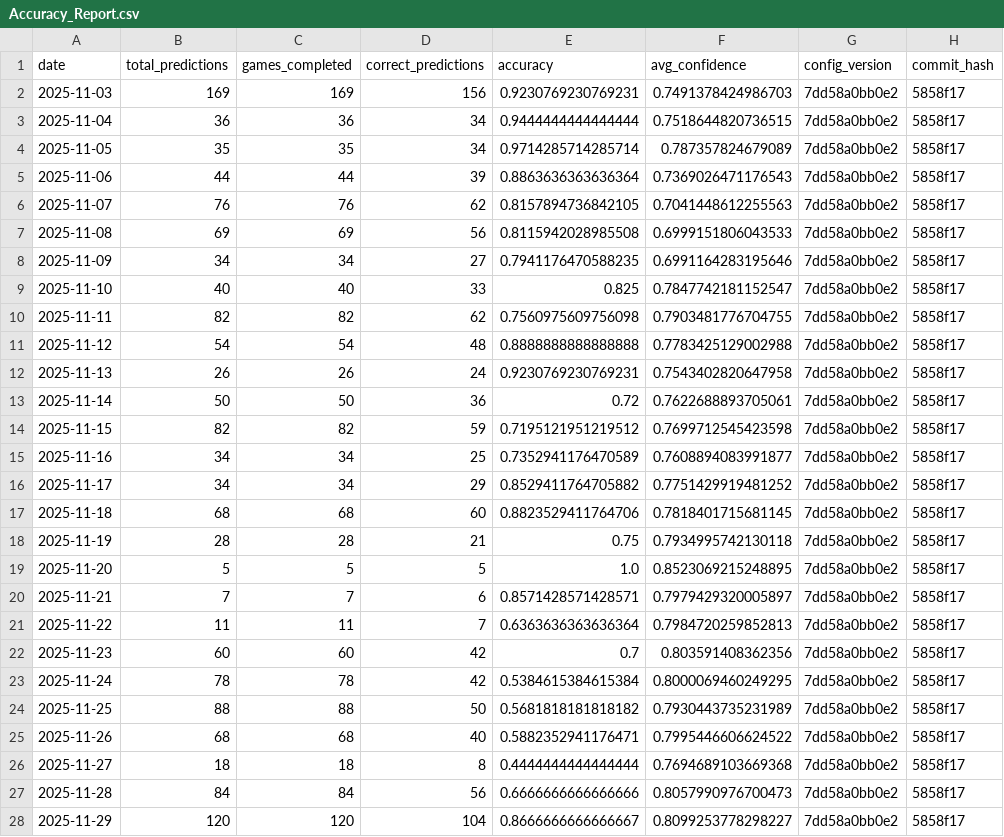
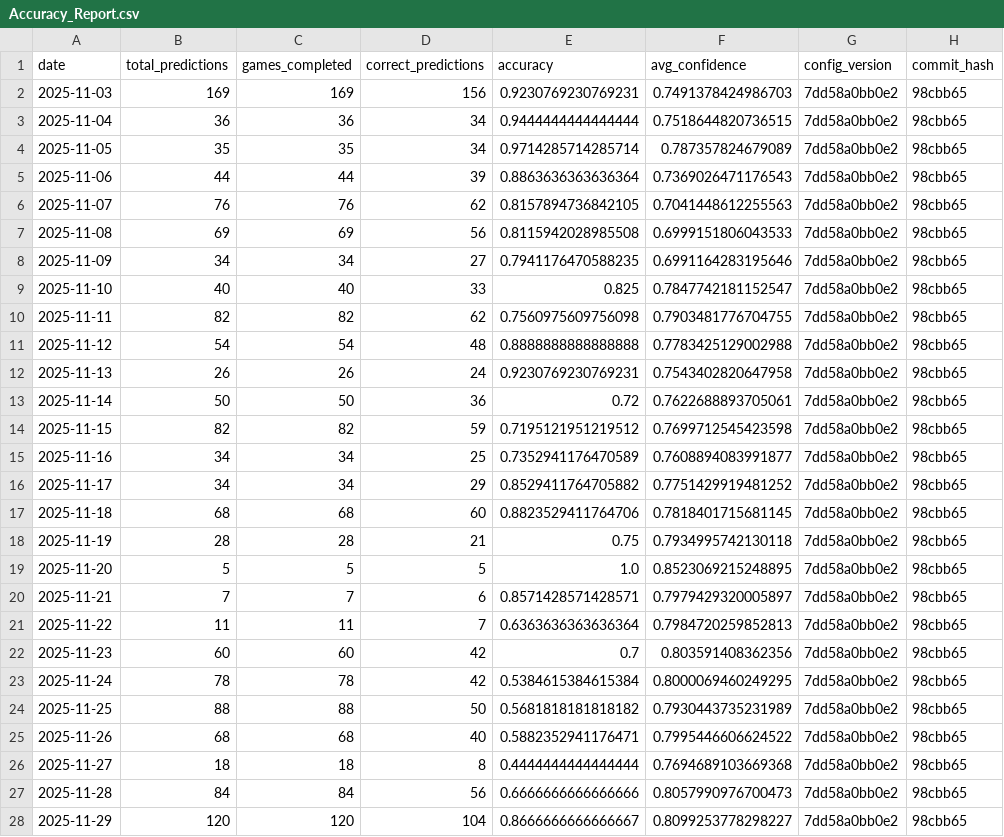
Before and after one commit to jgamblin/NCAA-Prediction, a CSV file: data/Accuracy_Report.csv, drawn as a sheet; only a part is shown; the diff covers the shown part only.

```diff
--- a/data/Accuracy_Report.csv
+++ b/data/Accuracy_Report.csv
@@ -1,28 +1,28 @@
 date,total_predictions,games_completed,correct_predictions,accuracy,avg_confidence,config_version,commit_hash
-2025-11-03,169,169,156,0.9230769230769231,0.7491378424986703,7dd58a0bb0e2,5858f17
-2025-11-04,36,36,34,0.9444444444444444,0.7518644820736515,7dd58a0bb0e2,5858f17
-2025-11-05,35,35,34,0.9714285714285714,0.787357824679089,7dd58a0bb0e2,5858f17
-2025-11-06,44,44,39,0.8863636363636364,0.7369026471176543,7dd58a0bb0e2,5858f17
-2025-11-07,76,76,62,0.8157894736842105,0.7041448612255563,7dd58a0bb0e2,5858f17
-2025-11-08,69,69,56,0.8115942028985508,0.6999151806043533,7dd58a0bb0e2,5858f17
-2025-11-09,34,34,27,0.7941176470588235,0.6991164283195646,7dd58a0bb0e2,5858f17
-2025-11-10,40,40,33,0.825,0.7847742181152547,7dd58a0bb0e2,5858f17
-2025-11-11,82,82,62,0.7560975609756098,0.7903481776704755,7dd58a0bb0e2,5858f17
-2025-11-12,54,54,48,0.8888888888888888,0.7783425129002988,7dd58a0bb0e2,5858f17
-2025-11-13,26,26,24,0.9230769230769231,0.7543402820647958,7dd58a0bb0e2,5858f17
-2025-11-14,50,50,36,0.72,0.7622688893705061,7dd58a0bb0e2,5858f17
-2025-11-15,82,82,59,0.7195121951219512,0.7699712545423598,7dd58a0bb0e2,5858f17
-2025-11-16,34,34,25,0.7352941176470589,0.7608894083991877,7dd58a0bb0e2,5858f17
-2025-11-17,34,34,29,0.8529411764705882,0.7751429919481252,7dd58a0bb0e2,5858f17
-2025-11-18,68,68,60,0.8823529411764706,0.7818401715681145,7dd58a0bb0e2,5858f17
-2025-11-19,28,28,21,0.75,0.7934995742130118,7dd58a0bb0e2,5858f17
-2025-11-20,5,5,5,1.0,0.8523069215248895,7dd58a0bb0e2,5858f17
-2025-11-21,7,7,6,0.8571428571428571,0.7979429320005897,7dd58a0bb0e2,5858f17
-2025-11-22,11,11,7,0.6363636363636364,0.7984720259852813,7dd58a0bb0e2,5858f17
-2025-11-23,60,60,42,0.7,0.803591408362356,7dd58a0bb0e2,5858f17
-2025-11-24,78,78,42,0.5384615384615384,0.8000069460249295,7dd58a0bb0e2,5858f17
-2025-11-25,88,88,50,0.5681818181818182,0.7930443735231989,7dd58a0bb0e2,5858f17
-2025-11-26,68,68,40,0.5882352941176471,0.7995446606624522,7dd58a0bb0e2,5858f17
-2025-11-27,18,18,8,0.4444444444444444,0.7694689103669368,7dd58a0bb0e2,5858f17
-2025-11-28,84,84,56,0.6666666666666666,0.8057990976700473,7dd58a0bb0e2,5858f17
-2025-11-29,120,120,104,0.8666666666666667,0.8099253778298227,7dd58a0bb0e2,5858f17
+2025-11-03,169,169,156,0.9230769230769231,0.7491378424986703,7dd58a0bb0e2,98cbb65
+2025-11-04,36,36,34,0.9444444444444444,0.7518644820736515,7dd58a0bb0e2,98cbb65
+2025-11-05,35,35,34,0.9714285714285714,0.787357824679089,7dd58a0bb0e2,98cbb65
+2025-11-06,44,44,39,0.8863636363636364,0.7369026471176543,7dd58a0bb0e2,98cbb65
+2025-11-07,76,76,62,0.8157894736842105,0.7041448612255563,7dd58a0bb0e2,98cbb65
+2025-11-08,69,69,56,0.8115942028985508,0.6999151806043533,7dd58a0bb0e2,98cbb65
+2025-11-09,34,34,27,0.7941176470588235,0.6991164283195646,7dd58a0bb0e2,98cbb65
+2025-11-10,40,40,33,0.825,0.7847742181152547,7dd58a0bb0e2,98cbb65
+2025-11-11,82,82,62,0.7560975609756098,0.7903481776704755,7dd58a0bb0e2,98cbb65
+2025-11-12,54,54,48,0.8888888888888888,0.7783425129002988,7dd58a0bb0e2,98cbb65
+2025-11-13,26,26,24,0.9230769230769231,0.7543402820647958,7dd58a0bb0e2,98cbb65
+2025-11-14,50,50,36,0.72,0.7622688893705061,7dd58a0bb0e2,98cbb65
+2025-11-15,82,82,59,0.7195121951219512,0.7699712545423598,7dd58a0bb0e2,98cbb65
+2025-11-16,34,34,25,0.7352941176470589,0.7608894083991877,7dd58a0bb0e2,98cbb65
+2025-11-17,34,34,29,0.8529411764705882,0.7751429919481252,7dd58a0bb0e2,98cbb65
+2025-11-18,68,68,60,0.8823529411764706,0.7818401715681145,7dd58a0bb0e2,98cbb65
+2025-11-19,28,28,21,0.75,0.7934995742130118,7dd58a0bb0e2,98cbb65
+2025-11-20,5,5,5,1.0,0.8523069215248895,7dd58a0bb0e2,98cbb65
+2025-11-21,7,7,6,0.8571428571428571,0.7979429320005897,7dd58a0bb0e2,98cbb65
+2025-11-22,11,11,7,0.6363636363636364,0.7984720259852813,7dd58a0bb0e2,98cbb65
+2025-11-23,60,60,42,0.7,0.803591408362356,7dd58a0bb0e2,98cbb65
+2025-11-24,78,78,42,0.5384615384615384,0.8000069460249295,7dd58a0bb0e2,98cbb65
+2025-11-25,88,88,50,0.5681818181818182,0.7930443735231989,7dd58a0bb0e2,98cbb65
+2025-11-26,68,68,40,0.5882352941176471,0.7995446606624522,7dd58a0bb0e2,98cbb65
+2025-11-27,18,18,8,0.4444444444444444,0.7694689103669368,7dd58a0bb0e2,98cbb65
+2025-11-28,84,84,56,0.6666666666666666,0.8057990976700473,7dd58a0bb0e2,98cbb65
+2025-11-29,120,120,104,0.8666666666666667,0.8099253778298227,7dd58a0bb0e2,98cbb65
```
Also changed, not shown: 1 edited cell elsewhere in this file, data/Prediction_Details.csv, 17 other files.
